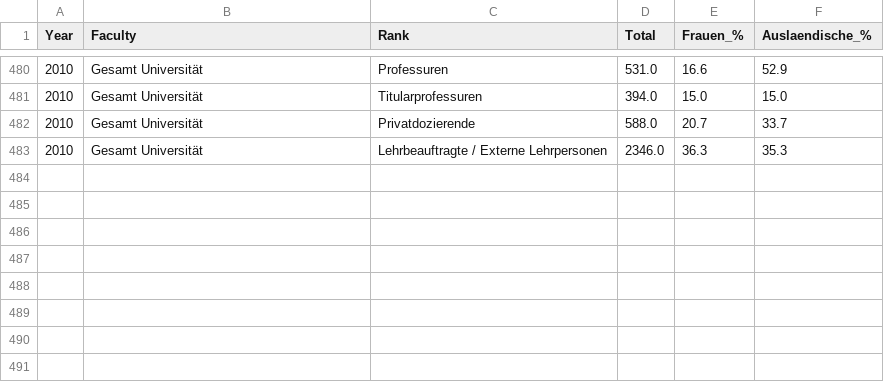
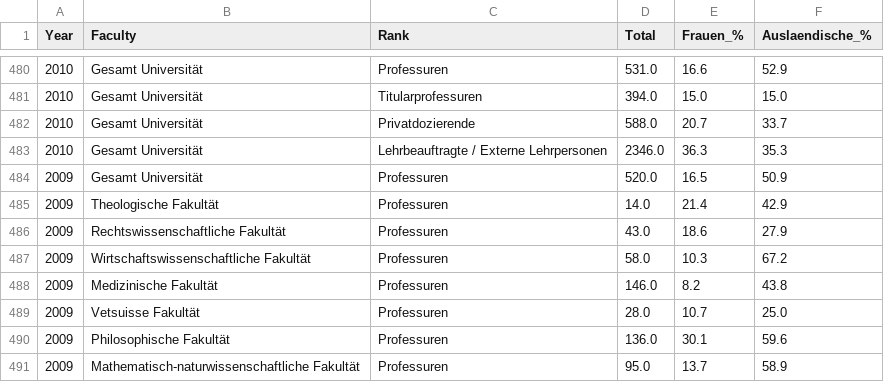
Before and after one commit to Jackeychan-818/eth-uzh-faculty-internationalization, a CSV file: data/processed/uzh_dozierende_clean.csv, drawn as a sheet; only a part is shown, gaps mark what is left out.

```diff
--- a/data/processed/uzh_dozierende_clean.csv
+++ b/data/processed/uzh_dozierende_clean.csv
@@ -483 +483,9 @@ Year,Faculty,Rank,Total,Frauen_%,Auslaendische_%
 2010,Gesamt Universität,Lehrbeauftragte / Externe Lehrpersonen,2346.0,36.3,35.3
+2009,Gesamt Universität,Professuren,520.0,16.5,50.9
+2009,Theologische Fakultät,Professuren,14.0,21.4,42.9
+2009,Rechtswissenschaftliche Fakultät,Professuren,43.0,18.6,27.9
+2009,Wirtschaftswissenschaftliche Fakultät,Professuren,58.0,10.3,67.2
+2009,Medizinische Fakultät,Professuren,146.0,8.2,43.8
+2009,Vetsuisse Fakultät,Professuren,28.0,10.7,25.0
+2009,Philosophische Fakultät,Professuren,136.0,30.1,59.6
+2009,Mathematisch-naturwissenschaftliche Fakultät,Professuren,95.0,13.7,58.9
```
Also changed, not shown: 4 other files.
